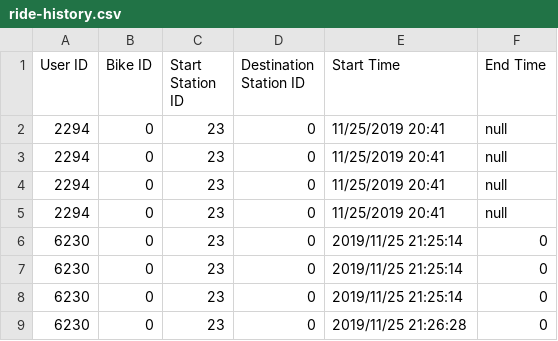
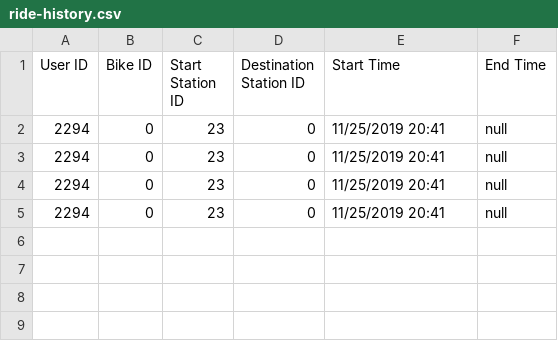
Before and after one commit to hnc13/a4, a CSV file: data-files/ride-history.csv, drawn as a sheet.

```diff
--- a/data-files/ride-history.csv
+++ b/data-files/ride-history.csv
@@ -5,5 +5 @@ User ID,Bike ID,Start Station ID,Destination Station ID, Start Time, End Time
 2294,0,23,0,11/25/2019 20:41,null
-6230,0,23,0,2019/11/25 21:25:14,0
-6230,0,23,0,2019/11/25 21:25:14,0
-6230,0,23,0,2019/11/25 21:25:14,0
-6230,0,23,0,2019/11/25 21:26:28,0
```
Also changed, not shown: data-files/station-data.csv, 1 other file.
